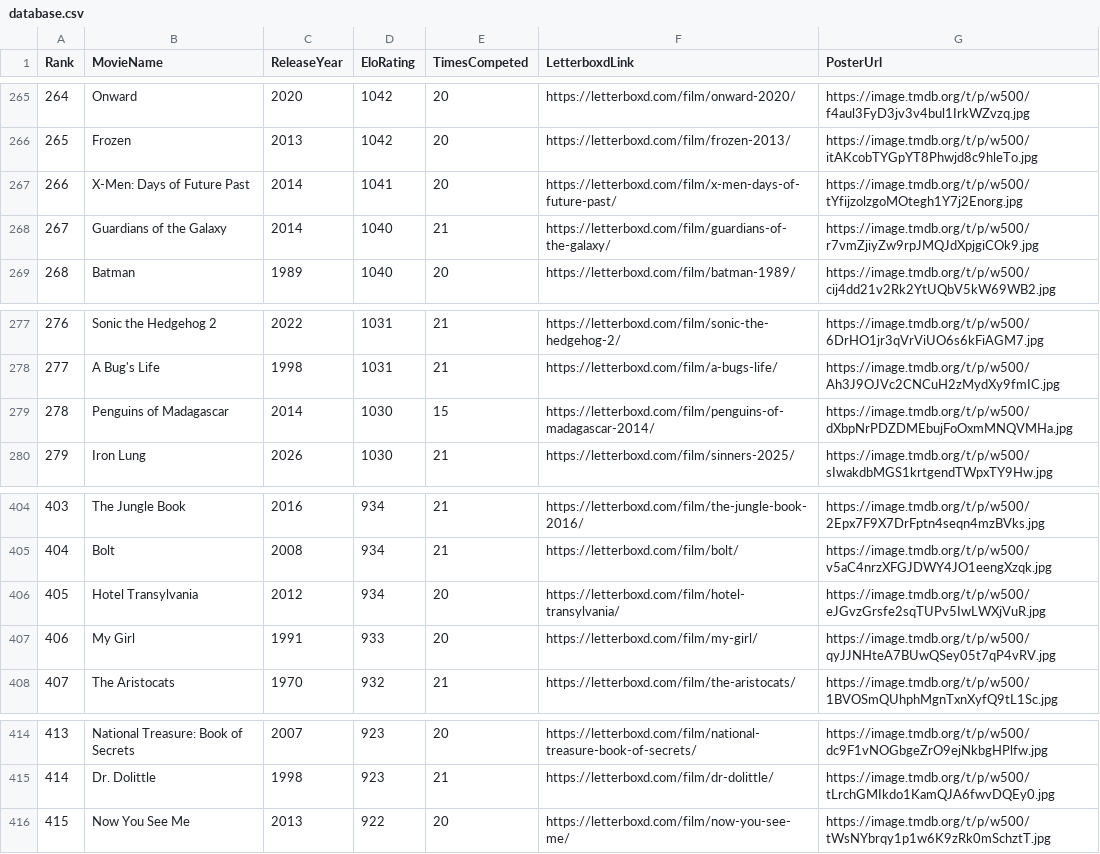
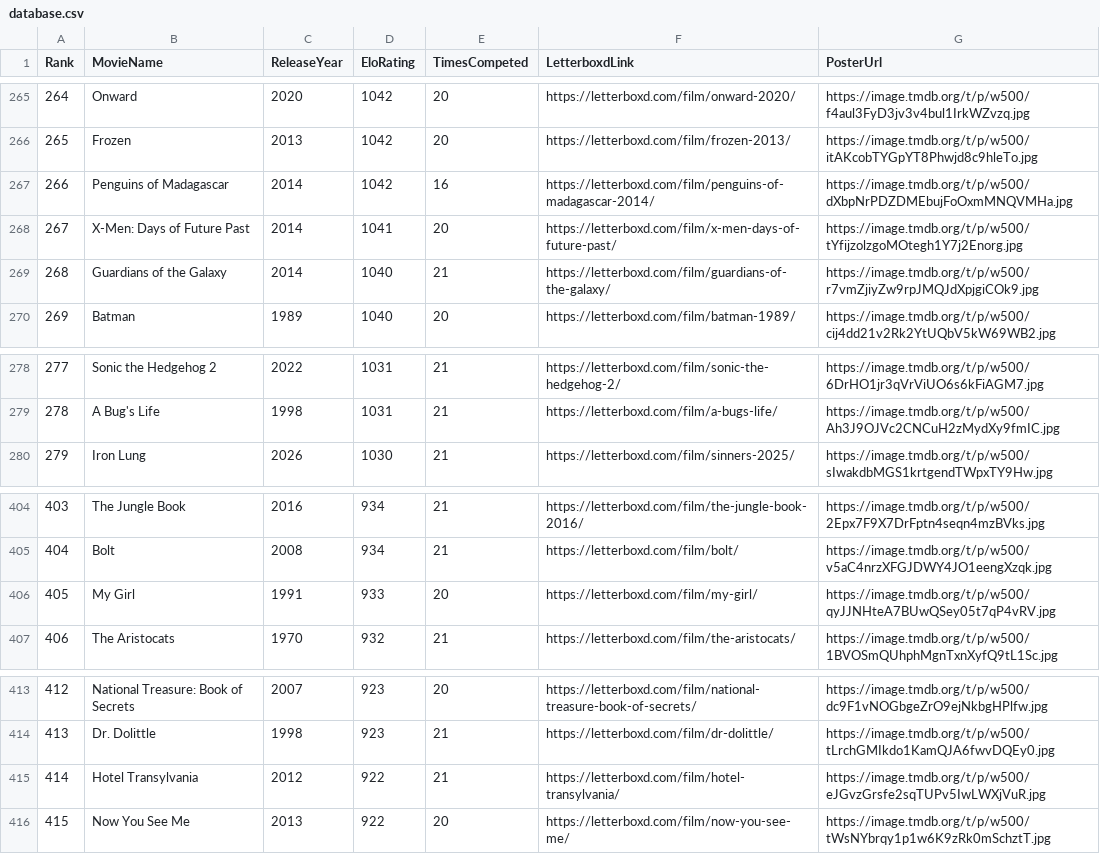
Before and after one commit to TheEverythingologist/MovieRankings, a CSV file: data/database.csv, drawn as a sheet; only a part is shown, gaps mark what is left out; removed rows and columns are numbered as before the commit, all else as after; the diff names each change by its address in the sheet, - before the commit and + after, or states it on an @@ line.

Commit message:
Update rankings: Penguins of Madagascar beat Hotel Transylvania

```diff
--- a/data/database.csv
+++ b/data/database.csv
+row 267: 266 | Penguins of Madagascar | 2014 | 1042 | 16 | https://letterboxd.com/film/penguins-of-madagascar-2014/ | https://image.tmdb.org/t/p/w500/dXbpNrPDZDMEbujFoOxmMNQVMHa.jpg
@@ column A (Rank) renumbered between rows 268 and 414 @@
-row 279: 278 | Penguins of Madagascar | 2014 | 1030 | 15 | https://letterboxd.com/film/penguins-of-madagascar-2014/ | https://image.tmdb.org/t/p/w500/dXbpNrPDZDMEbujFoOxmMNQVMHa.jpg
-row 406: 405 | Hotel Transylvania | 2012 | 934 | 20 | https://letterboxd.com/film/hotel-transylvania/ | https://image.tmdb.org/t/p/w500/eJGvzGrsfe2sqTUPv5IwLWXjVuR.jpg
+row 415: 414 | Hotel Transylvania | 2012 | 922 | 21 | https://letterboxd.com/film/hotel-transylvania/ | https://image.tmdb.org/t/p/w500/eJGvzGrsfe2sqTUPv5IwLWXjVuR.jpg
```
